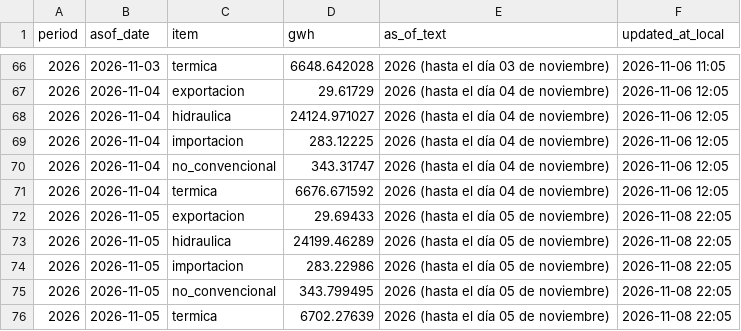
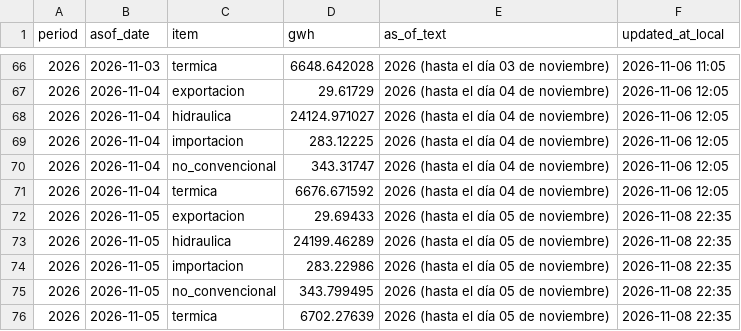
Before and after one commit to pabesjimenez/cenace-monitor, a CSV file: data/annual_asof.csv, drawn as a sheet; only a part is shown, gaps mark what is left out.

```diff
--- a/data/annual_asof.csv
+++ b/data/annual_asof.csv
@@ -71,6 +71,6 @@ period,asof_date,item,gwh,as_of_text,updated_at_local
 2026,2026-11-04,termica,6676.671592,2026 (hasta el día 04 de noviembre),2026-11-06 12:05
-2026,2026-11-05,exportacion,29.69433,2026 (hasta el día 05 de noviembre),2026-11-08 22:05
-2026,2026-11-05,hidraulica,24199.46289,2026 (hasta el día 05 de noviembre),2026-11-08 22:05
-2026,2026-11-05,importacion,283.22986,2026 (hasta el día 05 de noviembre),2026-11-08 22:05
-2026,2026-11-05,no_convencional,343.799495,2026 (hasta el día 05 de noviembre),2026-11-08 22:05
-2026,2026-11-05,termica,6702.27639,2026 (hasta el día 05 de noviembre),2026-11-08 22:05
+2026,2026-11-05,exportacion,29.69433,2026 (hasta el día 05 de noviembre),2026-11-08 22:35
+2026,2026-11-05,hidraulica,24199.46289,2026 (hasta el día 05 de noviembre),2026-11-08 22:35
+2026,2026-11-05,importacion,283.22986,2026 (hasta el día 05 de noviembre),2026-11-08 22:35
+2026,2026-11-05,no_convencional,343.799495,2026 (hasta el día 05 de noviembre),2026-11-08 22:35
+2026,2026-11-05,termica,6702.27639,2026 (hasta el día 05 de noviembre),2026-11-08 22:35
```
Also changed, not shown: data/curve_realtime.csv, data/daily_best.csv, 12 other files.
